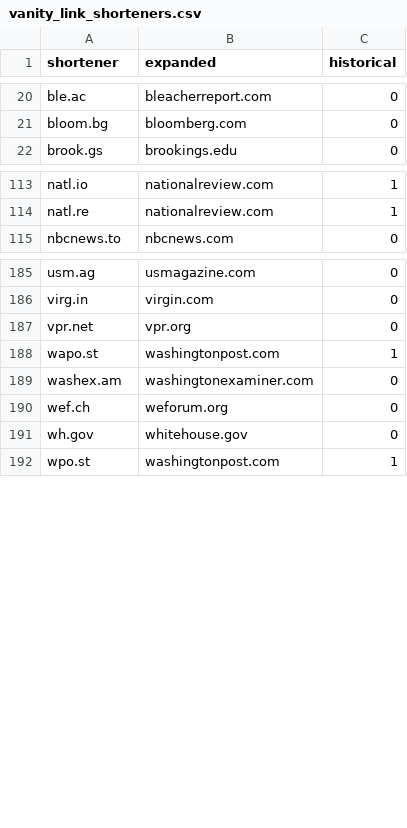
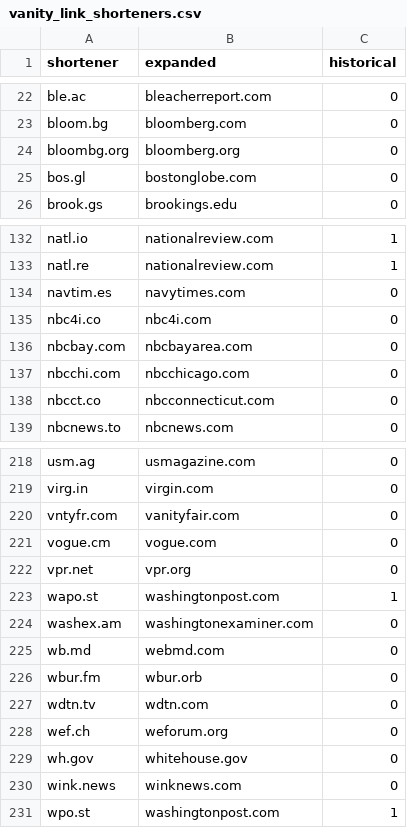
Before and after one commit to pewresearch/pewtils, a CSV file: pewtils/vanity_link_shorteners.csv, drawn as a sheet; only a part is shown, gaps mark what is left out; the diff covers the shown part only; the diff names each change by its address in the sheet, - before the commit and + after, or states it on an @@ line.

Commit message:
expanded link shortener csvs based on galen's recent research

```diff
--- a/pewtils/vanity_link_shorteners.csv
+++ b/pewtils/vanity_link_shorteners.csv
+row 24: bloombg.org | bloomberg.org | 0
+row 25: bos.gl | bostonglobe.com | 0
+row 134: navtim.es | navytimes.com | 0
+row 135: nbc4i.co | nbc4i.com | 0
+row 136: nbcbay.com | nbcbayarea.com | 0
+row 137: nbcchi.com | nbcchicago.com | 0
+row 138: nbcct.co | nbcconnecticut.com | 0
+row 220: vntyfr.com | vanityfair.com | 0
+row 221: vogue.cm | vogue.com | 0
+row 225: wb.md | webmd.com | 0
+row 226: wbur.fm | wbur.orb | 0
+row 227: wdtn.tv | wdtn.com | 0
+row 230: wink.news | winknews.com | 0
```
Also changed, not shown: 27 added rows elsewhere in this file, pewtils/general_link_shorteners.csv.
